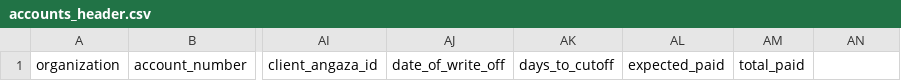
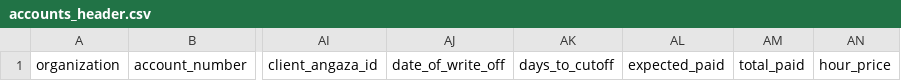
Before and after one commit to yellow-solar/yellow, a CSV file: headers/accounts_header.csv, drawn as a sheet; only a part is shown, gaps mark what is left out; the diff names each change by its address in the sheet, - before the commit and + after, or states it on an @@ line.

```diff
--- a/headers/accounts_header.csv
+++ b/headers/accounts_header.csv
-AN1: (empty)
+AN1: hour_price
```
Also changed, not shown: 20 other files.
